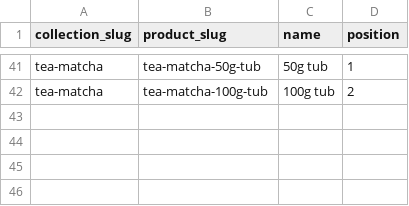
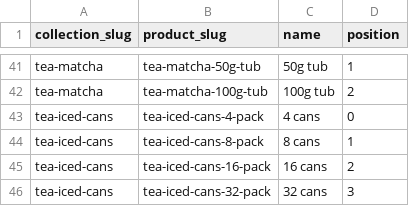
Before and after one commit to njcushing/online-shop, a CSV file: db/seeds/data/collection_products.csv, drawn as a sheet; only a part is shown, gaps mark what is left out.

```diff
--- a/db/seeds/data/collection_products.csv
+++ b/db/seeds/data/collection_products.csv
@@ -42 +42,5 @@ tea-matcha,tea-matcha-50g-tub,50g tub,1
 tea-matcha,tea-matcha-100g-tub,100g tub,2
+tea-iced-cans,tea-iced-cans-4-pack,4 cans,0
+tea-iced-cans,tea-iced-cans-8-pack,8 cans,1
+tea-iced-cans,tea-iced-cans-16-pack,16 cans,2
+tea-iced-cans,tea-iced-cans-32-pack,32 cans,3
```
Also changed, not shown: db/seeds/data/product_attribute_values.csv, db/seeds/data/product_details.csv, 8 other files.
